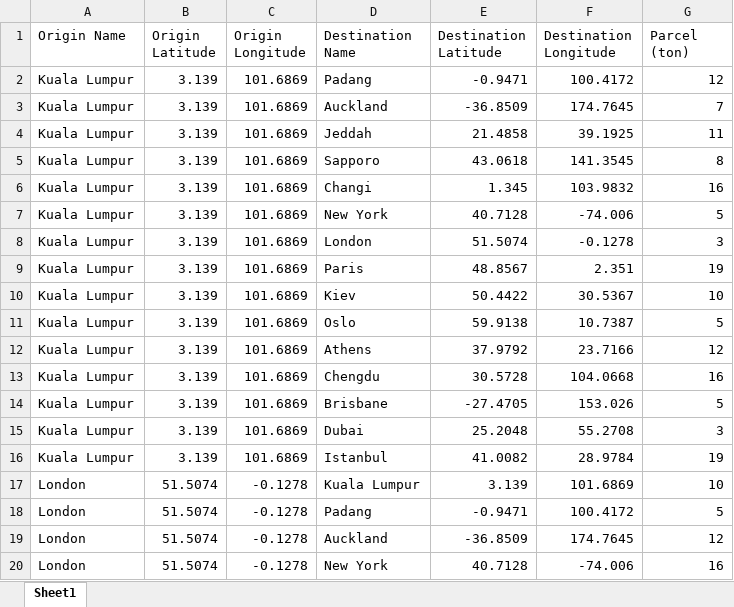
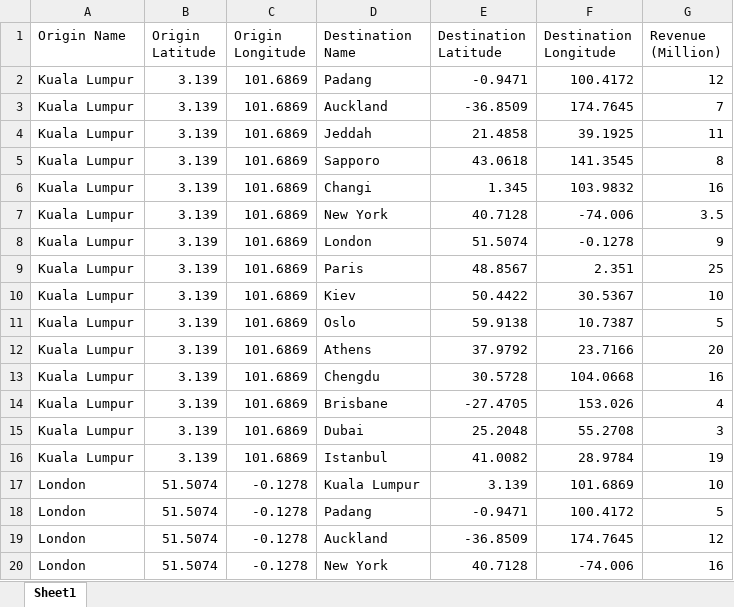
Before and after one commit to fx-giant/giant-documentations, an Excel workbook: visual/sample-data/flight-route/flight_route.xlsx, sheet Sheet1, drawn as a sheet; only a part is shown; values as stored, in another font and other column widths than the file's, no borders; the diff names each change by its address in the sheet, - before the commit and + after, or states it on an @@ line.

Commit message:
Add files via upload

```diff
--- a/visual/sample-data/flight-route/flight_route.xlsx (sheet Sheet1)
+++ b/visual/sample-data/flight-route/flight_route.xlsx (sheet Sheet1)
-G1: Parcel (ton)
+G1: Revenue (Million)
-G7 (Revenue (Million)): 5
+G7 (Revenue (Million)): 3.5
-G8 (Revenue (Million)): 3
+G8 (Revenue (Million)): 9
-G9 (Revenue (Million)): 19
+G9 (Revenue (Million)): 25
-G12 (Revenue (Million)): 12
+G12 (Revenue (Million)): 20
-G14 (Revenue (Million)): 5
+G14 (Revenue (Million)): 4
```
